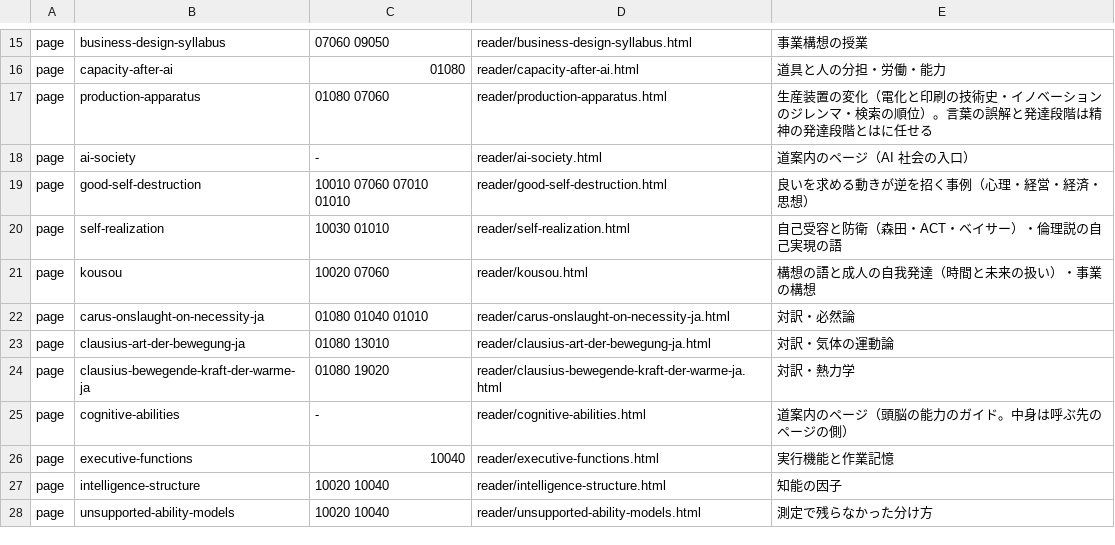
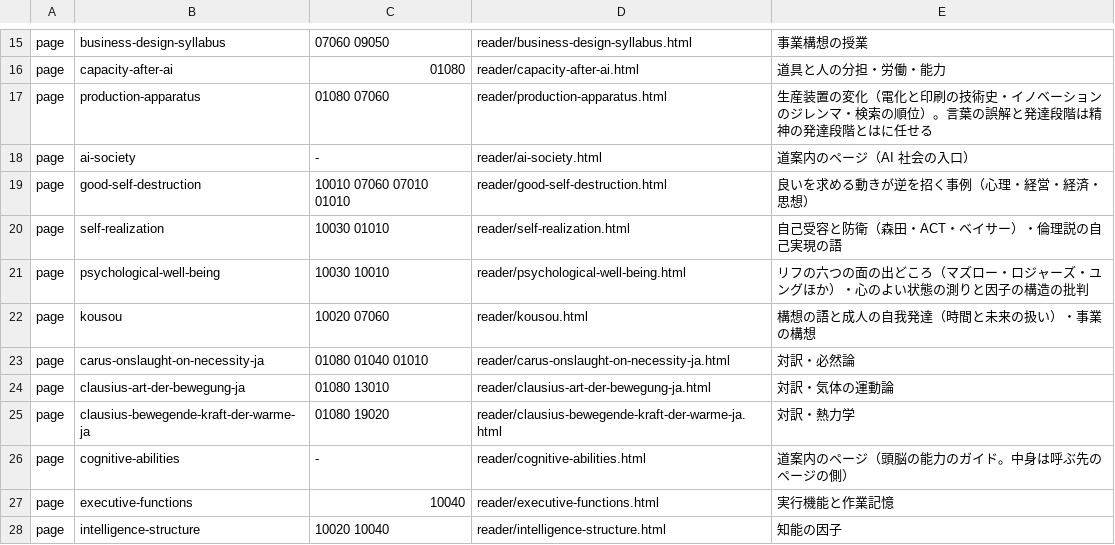
Before and after one commit to uminomae/project-design-theory, a TSV file: docs/release-stages/kaken-assign.tsv, drawn as a sheet; only a part is shown, gaps mark what is left out; the shorter side is filled out with more unchanged rows; the diff names each change by its address in the sheet, - before the commit and + after, or states it on an @@ line.

```diff
--- a/docs/release-stages/kaken-assign.tsv
+++ b/docs/release-stages/kaken-assign.tsv
+row 21: page | psychological-well-being | 10030 10010 | reader/psychological-well-being.html | リフの六つの面の出どころ（マズロー・ロジャーズ・ユングほか）・心のよい状態の測りと因子の構造の批判
```
Also changed, not shown: 16 other files.
